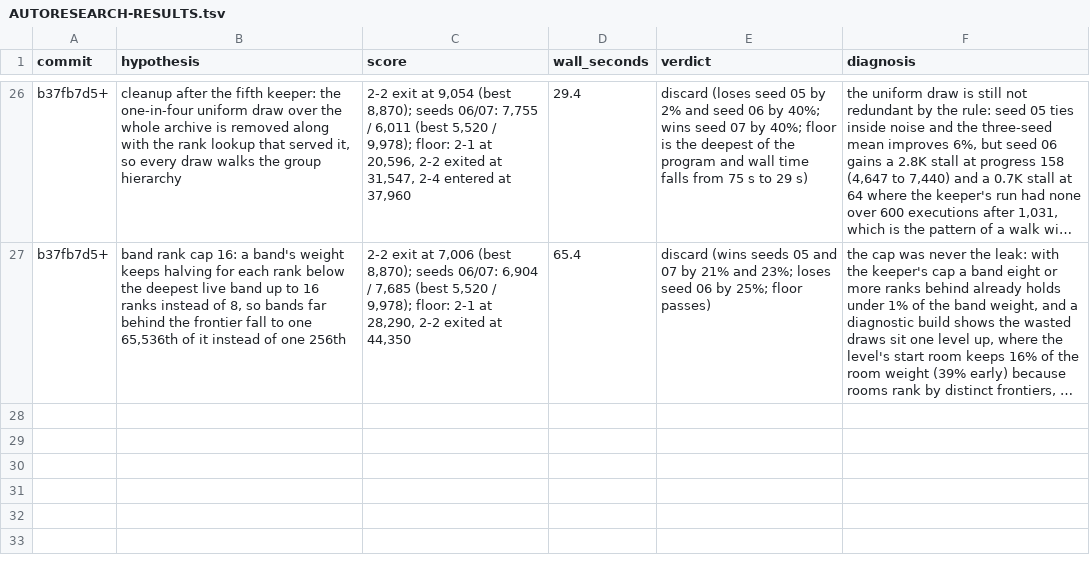
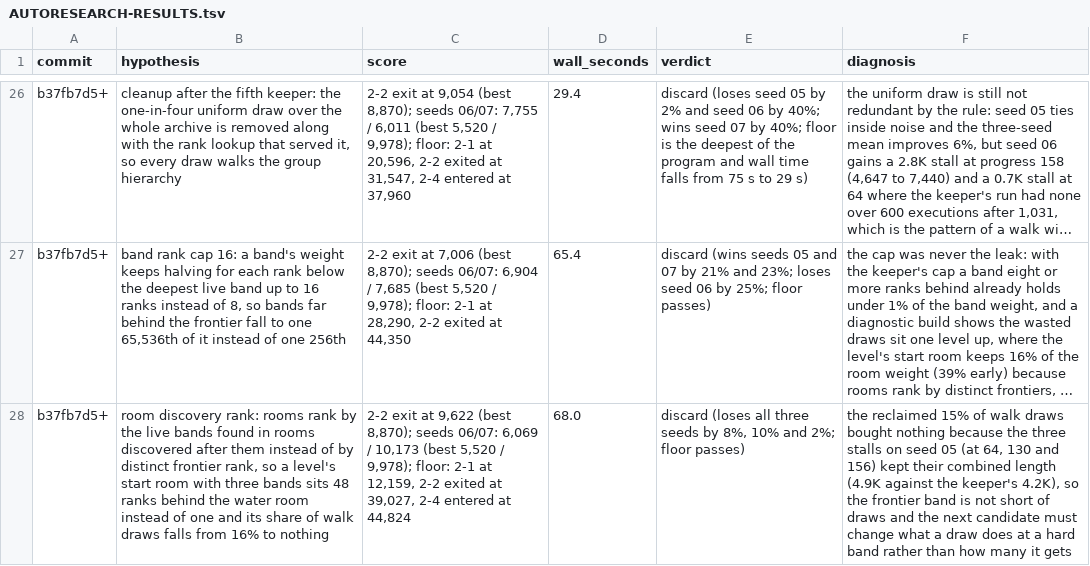
Before and after one commit to pH14/harmony, a TSV file: dissonance/AUTORESEARCH-RESULTS.tsv, drawn as a sheet; only a part is shown, gaps mark what is left out; long unchanged cells end in …; the diff names each change by its address in the sheet, - before the commit and + after, or states it on an @@ line.

Commit message:
Record the room discovery rank result

```diff
--- a/dissonance/AUTORESEARCH-RESULTS.tsv
+++ b/dissonance/AUTORESEARCH-RESULTS.tsv
+row 28: b37fb7d5+ | room discovery rank: rooms rank by the live bands found in rooms discovered after them instead of by distinct frontier rank, so a level's start room with three bands sits 48 ranks behind the water room instead of one and its share of walk draws falls from 16% to nothing | 2-2 exit at 9,622 (best 8,870); seeds 06/07: 6,069 / 10,173 (best 5,520 / 9,978); floor: 2-1 at 12,159, 2-2 exited at 39,027, 2-4 entered at 44,824 | 68.0 | discard (loses all three seeds by 8%, 10% and 2%; floor passes) | the reclaimed 15% of walk draws bought nothing because the three stalls on seed 05 (at 64, 130 and 156) kept their combined length (4.9K against the keeper's 4.2K), so the frontier band is not short of draws and the next candidate must change what a draw does at a hard band rather than how many it gets
```
